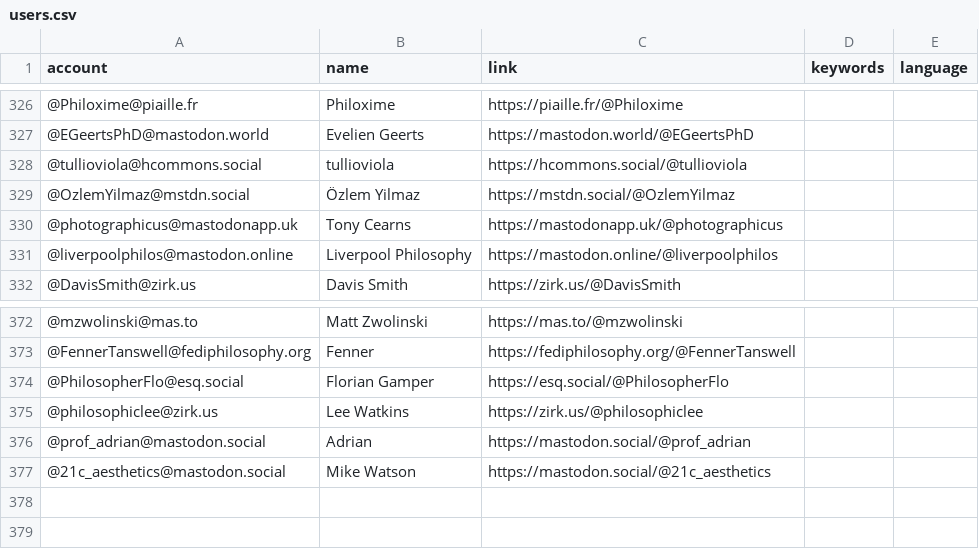
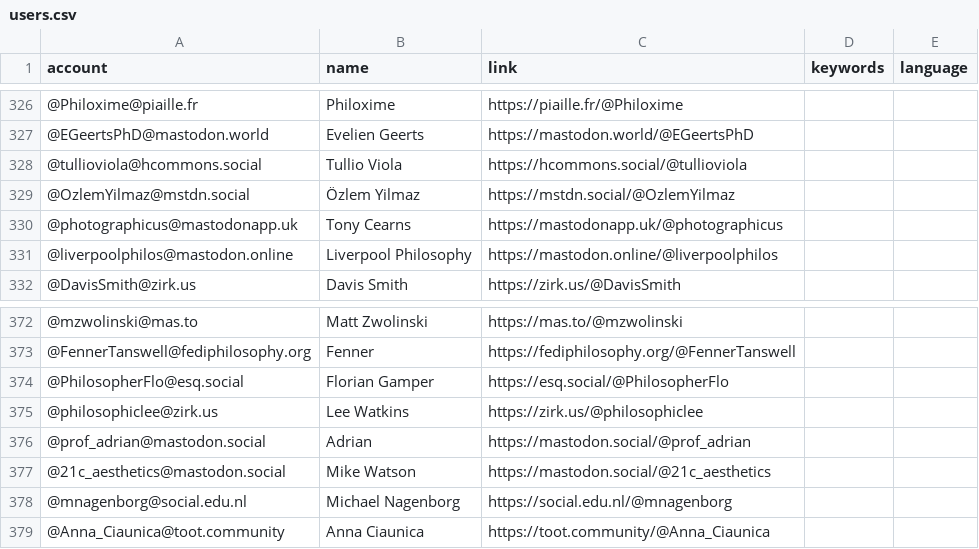
Before and after one commit to eyssette/Mastodon-Philosophy, a CSV file: resources/users.csv, drawn as a sheet; only a part is shown, gaps mark what is left out.

Commit message:
update

```diff
--- a/resources/users.csv
+++ b/resources/users.csv
@@ -327,3 +327,3 @@ account,name,link,keywords,language
 @EGeertsPhD@mastodon.world,Evelien Geerts,https://mastodon.world/@EGeertsPhD
-@tullioviola@hcommons.social,tullioviola,https://hcommons.social/@tullioviola
+@tullioviola@hcommons.social,Tullio Viola,https://hcommons.social/@tullioviola
 @OzlemYilmaz@mstdn.social,Özlem Yilmaz,https://mstdn.social/@OzlemYilmaz
@@ -377 +377,3 @@ account,name,link,keywords,language
 @21c_aesthetics@mastodon.social,Mike Watson,https://mastodon.social/@21c_aesthetics
+@mnagenborg@social.edu.nl,Michael Nagenborg,https://social.edu.nl/@mnagenborg
+@Anna_Ciaunica@toot.community,Anna Ciaunica,https://toot.community/@Anna_Ciaunica
```
